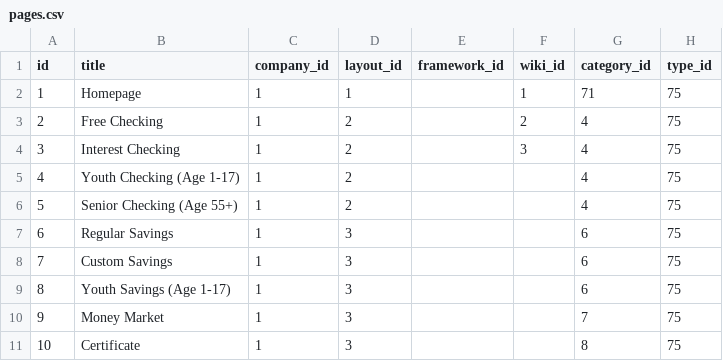
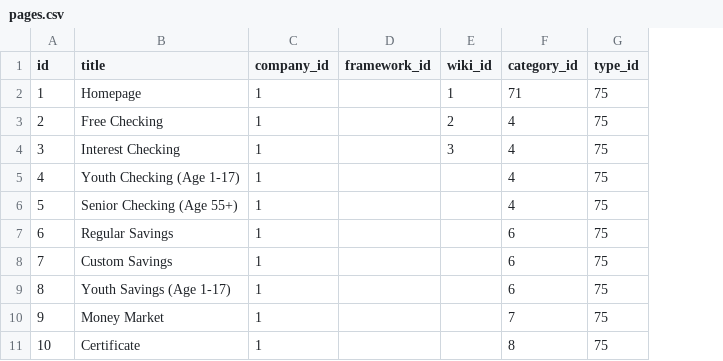
Before and after one commit to bloomcu/cms, a CSV file: database/seeds/pages.csv, drawn as a sheet; only a part is shown; the diff names each change by its address in the sheet, - before the commit and + after, or states it on an @@ line.

Commit message:
Scope blocks to pages. Disable Layouts and Content models, migrations and controllers.

```diff
--- a/database/seeds/pages.csv
+++ b/database/seeds/pages.csv
-column D (layout_id), rows 2-11: 1 | 2 | 2 | 2 | 2 | 3 | 3 | 3 | 3 | 3
```
Also changed, not shown: 18 other files.
